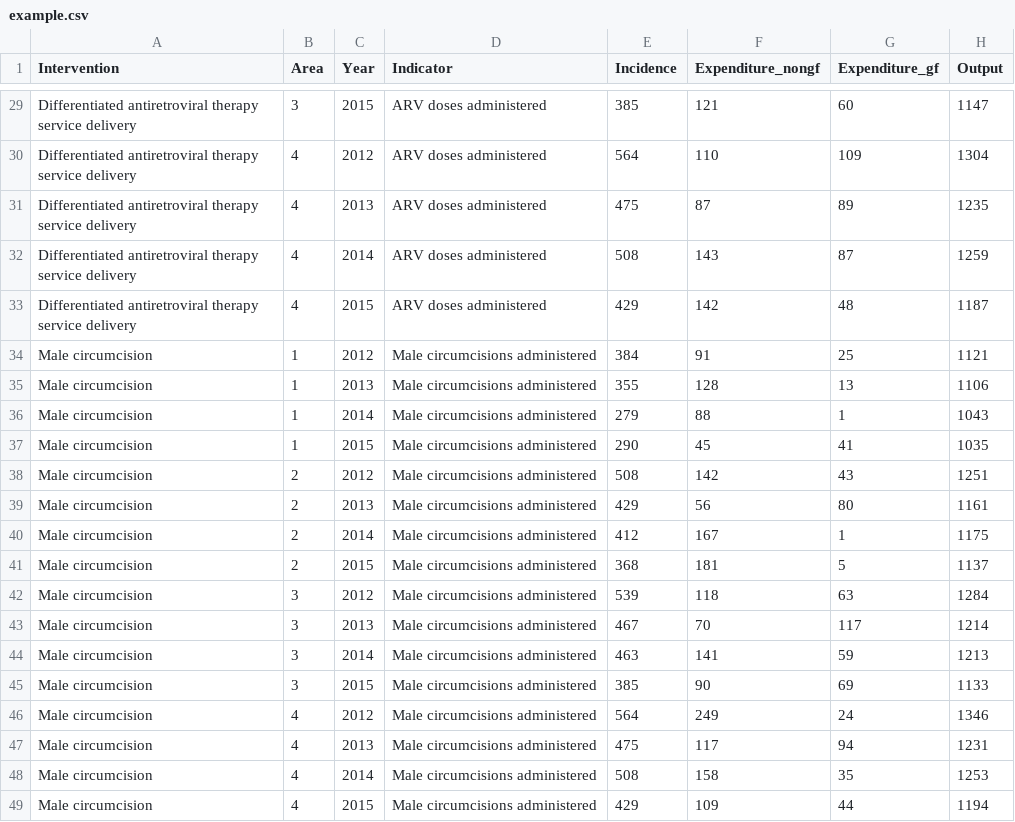
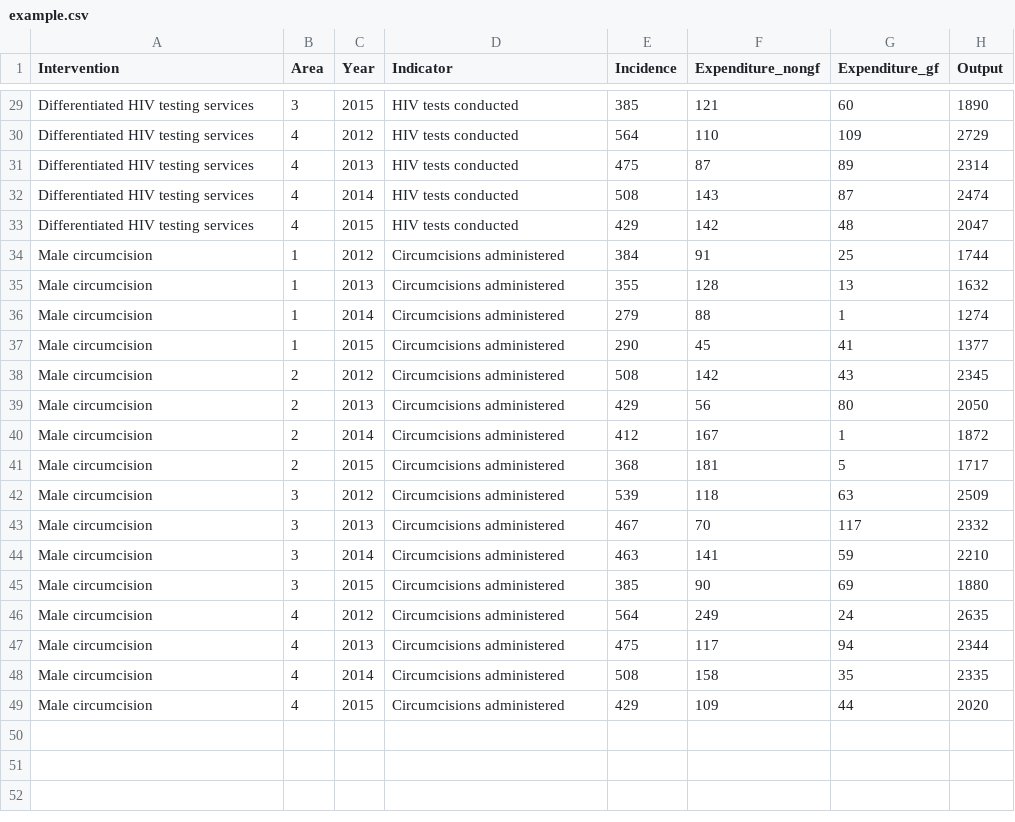
Before and after one commit to ihmeuw/gf, a CSV file: documents/ie_methods_brief/example.csv, drawn as a sheet; only a part is shown, gaps mark what is left out; the diff covers the shown part only.

```diff
--- a/documents/ie_methods_brief/example.csv
+++ b/documents/ie_methods_brief/example.csv
@@ -29,21 +29,21 @@
-"Differentiated antiretroviral therapy service delivery",3,2015,"ARV doses administered",385,121,60,1147
-"Differentiated antiretroviral therapy service delivery",4,2012,"ARV doses administered",564,110,109,1304
-"Differentiated antiretroviral therapy service delivery",4,2013,"ARV doses administered",475,87,89,1235
-"Differentiated antiretroviral therapy service delivery",4,2014,"ARV doses administered",508,143,87,1259
-"Differentiated antiretroviral therapy service delivery",4,2015,"ARV doses administered",429,142,48,1187
-"Male circumcision",1,2012,"Male circumcisions administered",384,91,25,1121
-"Male circumcision",1,2013,"Male circumcisions administered",355,128,13,1106
-"Male circumcision",1,2014,"Male circumcisions administered",279,88,1,1043
-"Male circumcision",1,2015,"Male circumcisions administered",290,45,41,1035
-"Male circumcision",2,2012,"Male circumcisions administered",508,142,43,1251
-"Male circumcision",2,2013,"Male circumcisions administered",429,56,80,1161
-"Male circumcision",2,2014,"Male circumcisions administered",412,167,1,1175
-"Male circumcision",2,2015,"Male circumcisions administered",368,181,5,1137
-"Male circumcision",3,2012,"Male circumcisions administered",539,118,63,1284
-"Male circumcision",3,2013,"Male circumcisions administered",467,70,117,1214
-"Male circumcision",3,2014,"Male circumcisions administered",463,141,59,1213
-"Male circumcision",3,2015,"Male circumcisions administered",385,90,69,1133
-"Male circumcision",4,2012,"Male circumcisions administered",564,249,24,1346
-"Male circumcision",4,2013,"Male circumcisions administered",475,117,94,1231
-"Male circumcision",4,2014,"Male circumcisions administered",508,158,35,1253
-"Male circumcision",4,2015,"Male circumcisions administered",429,109,44,1194
+"Differentiated HIV testing services",3,2015,"HIV tests conducted",385,121,60,1890
+"Differentiated HIV testing services",4,2012,"HIV tests conducted",564,110,109,2729
+"Differentiated HIV testing services",4,2013,"HIV tests conducted",475,87,89,2314
+"Differentiated HIV testing services",4,2014,"HIV tests conducted",508,143,87,2474
+"Differentiated HIV testing services",4,2015,"HIV tests conducted",429,142,48,2047
+"Male circumcision",1,2012,"Circumcisions administered",384,91,25,1744
+"Male circumcision",1,2013,"Circumcisions administered",355,128,13,1632
+"Male circumcision",1,2014,"Circumcisions administered",279,88,1,1274
+"Male circumcision",1,2015,"Circumcisions administered",290,45,41,1377
+"Male circumcision",2,2012,"Circumcisions administered",508,142,43,2345
+"Male circumcision",2,2013,"Circumcisions administered",429,56,80,2050
+"Male circumcision",2,2014,"Circumcisions administered",412,167,1,1872
+"Male circumcision",2,2015,"Circumcisions administered",368,181,5,1717
+"Male circumcision",3,2012,"Circumcisions administered",539,118,63,2509
+"Male circumcision",3,2013,"Circumcisions administered",467,70,117,2332
+"Male circumcision",3,2014,"Circumcisions administered",463,141,59,2210
+"Male circumcision",3,2015,"Circumcisions administered",385,90,69,1880
+"Male circumcision",4,2012,"Circumcisions administered",564,249,24,2635
+"Male circumcision",4,2013,"Circumcisions administered",475,117,94,2344
+"Male circumcision",4,2014,"Circumcisions administered",508,158,35,2335
+"Male circumcision",4,2015,"Circumcisions administered",429,109,44,2020
```
Also changed, not shown: 82 edited cells elsewhere in this file, 3 other files.
